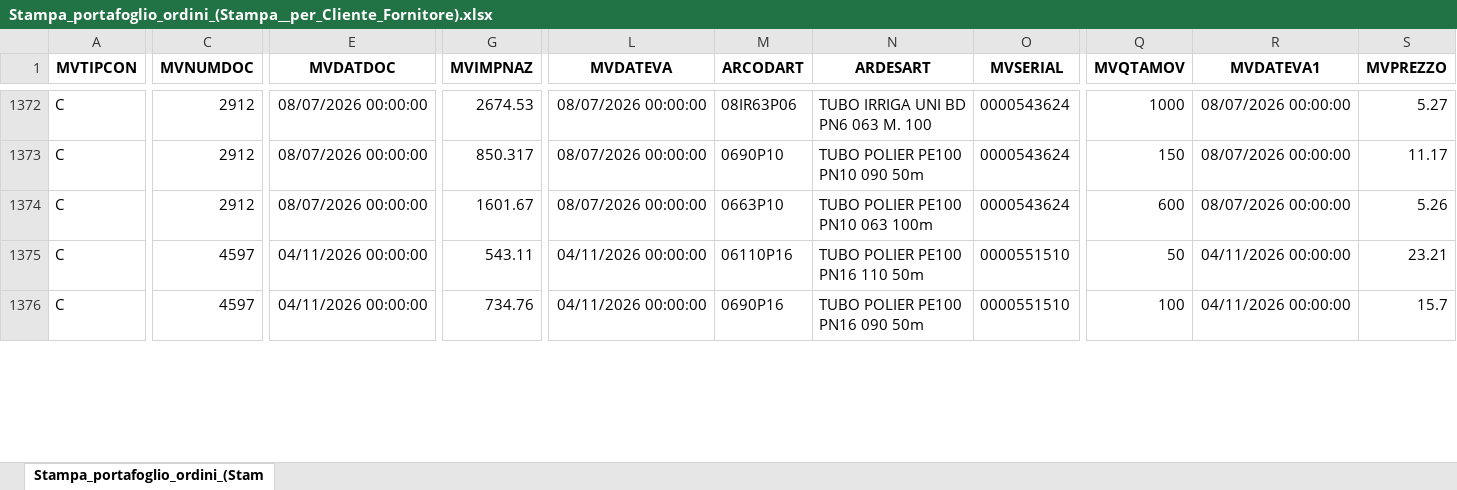
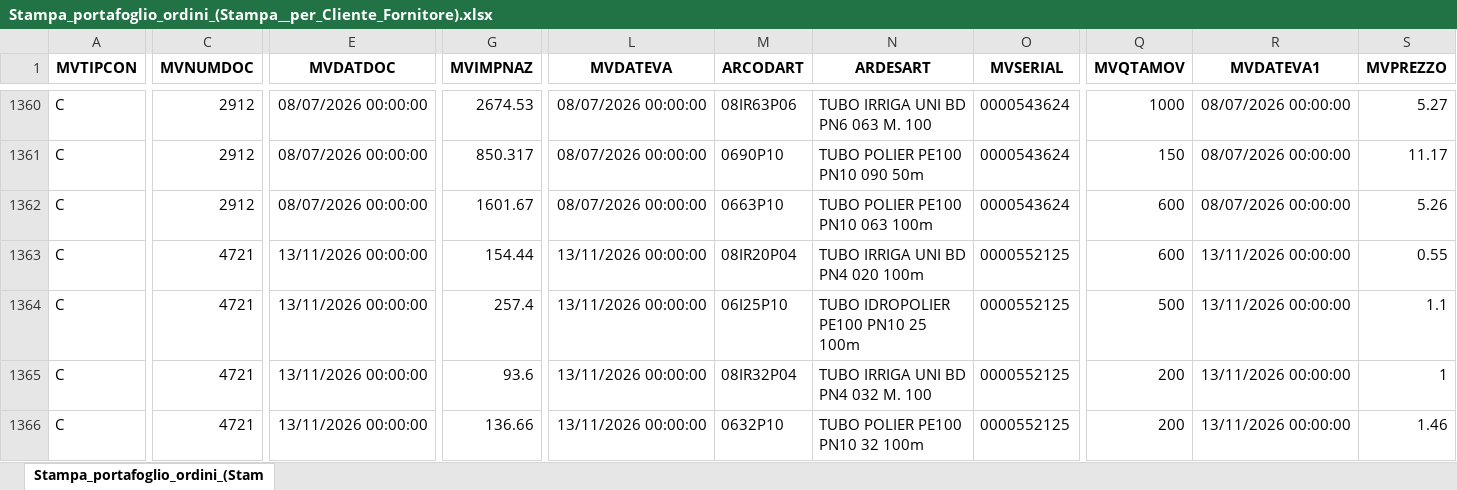
Before and after one commit to Riccini/giacenze-magazzino, an Excel workbook: Stampa_portafoglio_ordini_(Stampa__per_Cliente_Fornitore).xlsx, sheet Stampa_portafoglio_ordini_(Stam, drawn as a sheet; only a part is shown, gaps mark what is left out; values as stored, in another font and other column widths than the file's, no borders; addresses are those after the commit; rows hold the shown columns only; the diff covers the shown part only; the diff names each change by its address in the sheet, - before the commit and + after, or states it on an @@ line.

Commit message:
Aggiornamento automatico 13/11/2026 15:33

```diff
--- a/Stampa_portafoglio_ordini_(Stampa__per_Cliente_Fornitore).xlsx (sheet Stampa_portafoglio_ordini_(Stam)
+++ b/Stampa_portafoglio_ordini_(Stampa__per_Cliente_Fornitore).xlsx (sheet Stampa_portafoglio_ordini_(Stam)
-C1363:C1364 (MVNUMDOC): 4597
+C1363:C1364 (MVNUMDOC): 4721
-E1363:E1364 (MVDATDOC): 04/11/2026 00:00:00
+E1363:E1364 (MVDATDOC): 13/11/2026 00:00:00
-G1363 (MVIMPNAZ): 543.11
+G1363 (MVIMPNAZ): 154.44
-L1363:L1364 (MVDATEVA): 04/11/2026 00:00:00
+L1363:L1364 (MVDATEVA): 13/11/2026 00:00:00
-M1363 (ARCODART): 06110P16
+M1363 (ARCODART): 08IR20P04
-N1363 (ARDESART): TUBO POLIER PE100 PN16 110 50m
+N1363 (ARDESART): TUBO IRRIGA UNI BD PN4 020 100m
-O1363:O1364 (MVSERIAL): 0000551510
+O1363:O1364 (MVSERIAL): 0000552125
-Q1363 (MVQTAMOV): 50
+Q1363 (MVQTAMOV): 600
-R1363:R1364 (MVDATEVA1): 04/11/2026 00:00:00
+R1363:R1364 (MVDATEVA1): 13/11/2026 00:00:00
-S1363 (MVPREZZO): 23.21
+S1363 (MVPREZZO): 0.55
-G1364 (MVIMPNAZ): 734.76
+G1364 (MVIMPNAZ): 257.4
-M1364 (ARCODART): 0690P16
+M1364 (ARCODART): 06I25P10
-N1364 (ARDESART): TUBO POLIER PE100 PN16 090 50m
+N1364 (ARDESART): TUBO IDROPOLIER PE100 PN10 25 100m
-Q1364 (MVQTAMOV): 100
+Q1364 (MVQTAMOV): 500
-S1364 (MVPREZZO): 15.7
+S1364 (MVPREZZO): 1.1
+row 1365: C | 4721 | 13/11/2026 00:00:00 | 93.6 | 13/11/2026 00:00:00 | 08IR32P04 | TUBO IRRIGA UNI BD PN4 032 M. 100 | 0000552125 | 200 | 13/11/2026 00:00:00 | 1
+row 1366: C | 4721 | 13/11/2026 00:00:00 | 136.66 | 13/11/2026 00:00:00 | 0632P10 | TUBO POLIER PE100 PN10 32 100m | 0000552125 | 200 | 13/11/2026 00:00:00 | 1.46
```
Also changed, not shown: 21 added rows, 25 removed rows and 59 edited cells elsewhere in this sheet.
